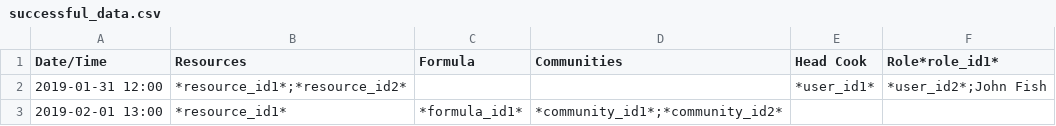
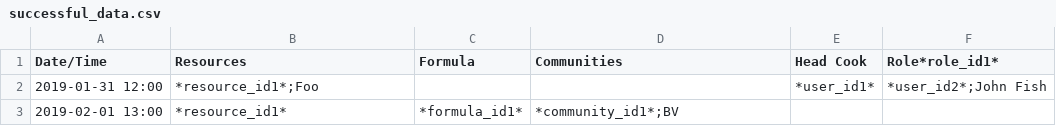
Before and after one commit to gather-community/gather, a CSV file: spec/expectations/meals/import/successful_data.csv, drawn as a sheet.

Commit message:
416: Add support for community abbreviations

```diff
--- a/spec/expectations/meals/import/successful_data.csv
+++ b/spec/expectations/meals/import/successful_data.csv
@@ -1,3 +1,3 @@
 Date/Time,Resources,Formula,Communities,Head Cook,Role*role_id1*
-2019-01-31 12:00,*resource_id1*;*resource_id2*,,,*user_id1*,*user_id2*;John Fish
-2019-02-01 13:00,*resource_id1*,*formula_id1*,*community_id1*;*community_id2*,,
+2019-01-31 12:00,*resource_id1*;Foo,,,*user_id1*,*user_id2*;John Fish
+2019-02-01 13:00,*resource_id1*,*formula_id1*,*community_id1*;BV,,
```
Also changed, not shown: 2 other files.
